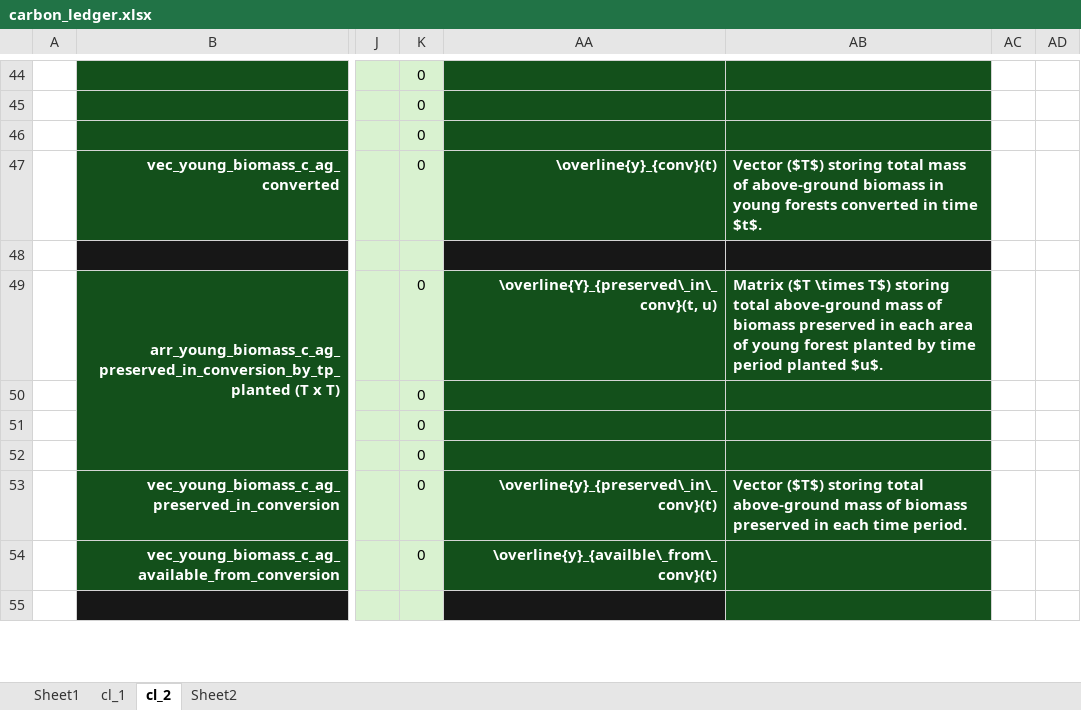
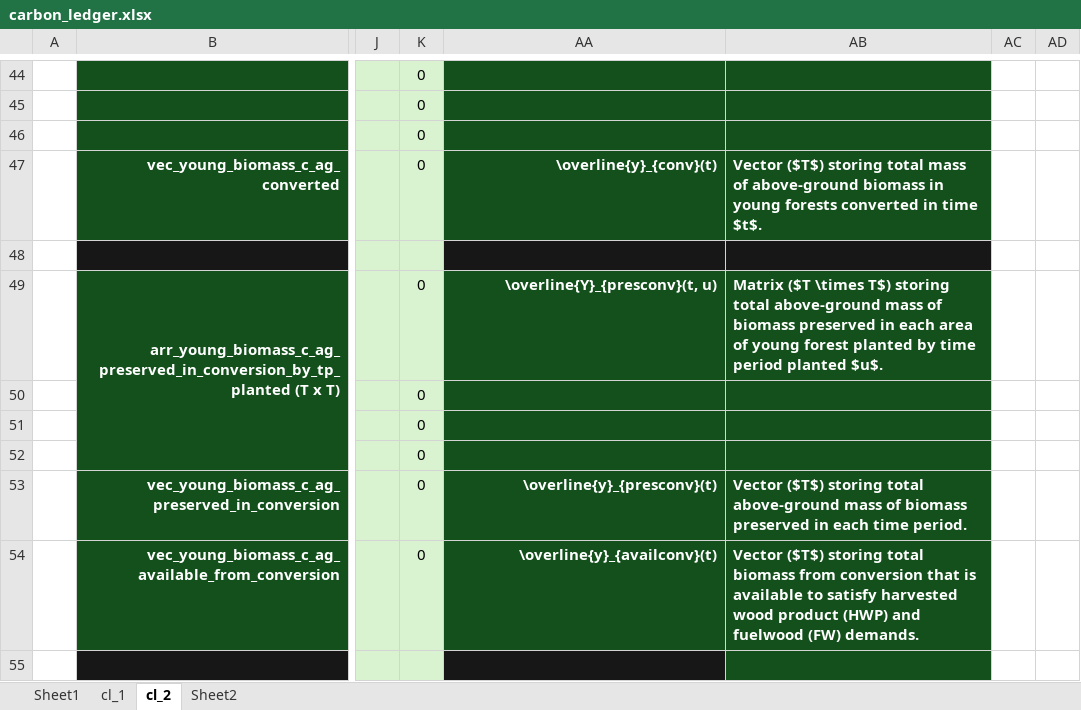
Before and after one commit to jcsyme/sisepuede, an Excel workbook: sisepuede/ref/validation_workbooks/carbon_ledger.xlsx, sheet cl_2, drawn as a sheet; only a part is shown, gaps mark what is left out; values as stored, in another font and other column widths than the file's, no borders; the diff covers the shown part only; the diff names each change by its address in the sheet, - before the commit and + after, or states it on an @@ line.

```diff
--- a/sisepuede/ref/validation_workbooks/carbon_ledger.xlsx (sheet cl_2)
+++ b/sisepuede/ref/validation_workbooks/carbon_ledger.xlsx (sheet cl_2)
-AA49: \overline{Y}_{preserved\_in\_conv}(t, u)
+AA49: \overline{Y}_{presconv}(t, u)
-AA53: \overline{y}_{preserved\_in\_conv}(t)
+AA53: \overline{y}_{presconv}(t)
-AA54: \overline{y}_{availble\_from\_conv}(t)
+AA54: \overline{y}_{availconv}(t)
-AB54: (empty)
+AB54: Vector ($T$) storing total biomass from conversion that is available to satisfy harvested wood product (HWP) and fuelwood (FW) demands.
```
Also changed, not shown: 1 added row, 1 removed row, 97 edited cells, cell formats and merged cells elsewhere in this sheet.
